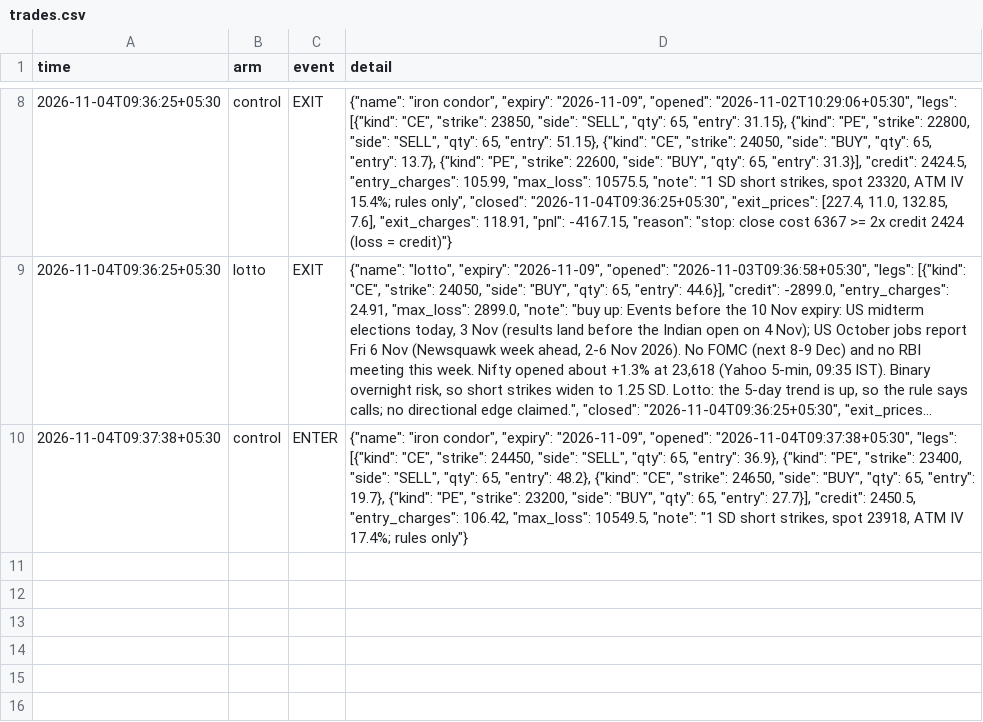
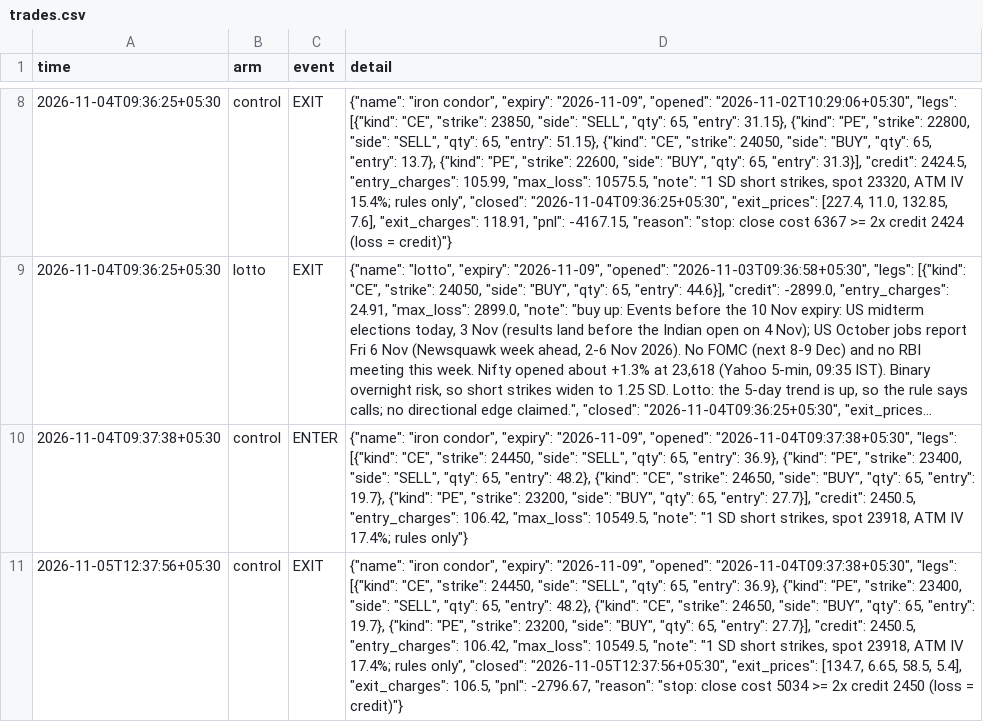
Before and after one commit to DharmikGohil/LLMTrading, a CSV file: paper/options/trades.csv, drawn as a sheet; only a part is shown, gaps mark what is left out; long unchanged cells end in …; the diff names each change by its address in the sheet, - before the commit and + after, or states it on an @@ line.

```diff
--- a/paper/options/trades.csv
+++ b/paper/options/trades.csv
+row 11: 2026-11-05T12:37:56+05:30 | control | EXIT | {"name": "iron condor", "expiry": "2026-11-09", "opened": "2026-11-04T09:37:38+05:30", "legs": [{"kind": "CE", "strike": 24450, "side": "SELL", "qty": 65, "entry": 36.9}, {"kind": "PE", "strike": 23400, "side": "SELL", "qty": 65, "entry": 48.2}, {"kind": "CE", "strike": 24650, "side": "BUY", "qty": 65, "entry": 19.7}, {"kind": "PE", "strike": 23200, "side": "BUY", "qty": 65, "entry": 27.7}], "credit": 2450.5, "entry_charges": 106.42, "max_loss": 10549.5, "note": "1 SD short strikes, spot 23918, ATM IV 17.4%; rules only", "closed": "2026-11-05T12:37:56+05:30", "exit_prices": [134.7, 6.65, 58.5, 5.4], "exit_charges": 106.5, "pnl": -2796.67, "reason": "stop: close cost 5034 >= 2x credit 2450 (loss = credit)"}
```
Also changed, not shown: paper/india/arms/factor/equity_intraday.csv, paper/india/equity_intraday.csv, 14 other files.
